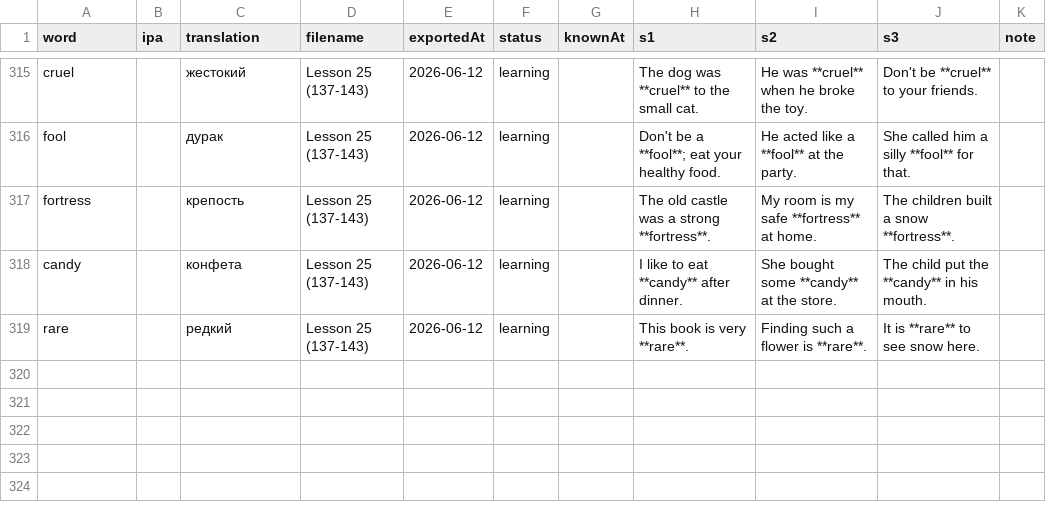
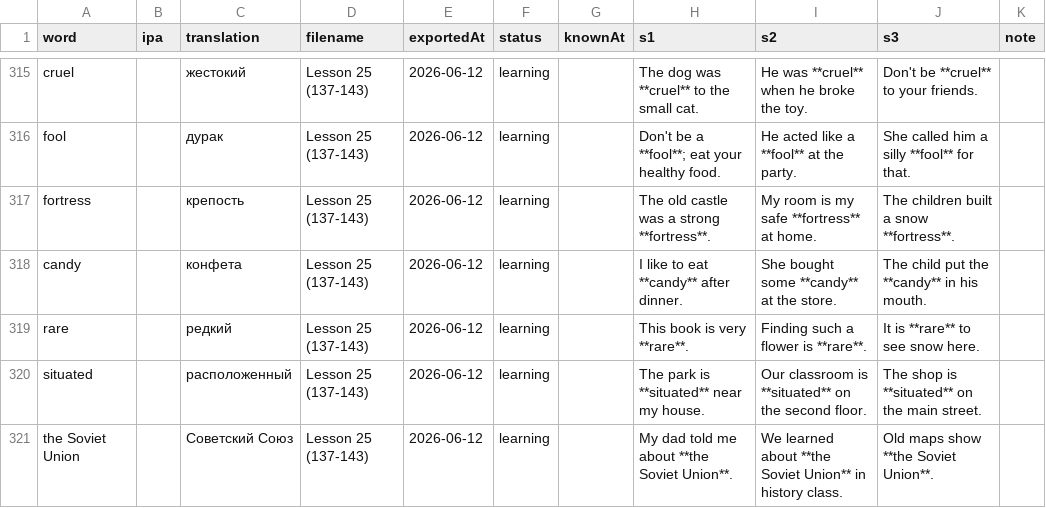
Before and after one commit to suleimanovs/english-galaxy, a CSV file: learn-5000-english-words/word-tracker.csv, drawn as a sheet; only a part is shown, gaps mark what is left out; the diff names each change by its address in the sheet, - before the commit and + after, or states it on an @@ line.

Commit message:
feat: Добавить новые слова и исправить форматирование (main)
Добавлены новые слова в уроки 18, 19, 24, 25.
Исправлено форматирование в файлах уроков для лучшей читаемости.
Удален неиспользуемый элемент из конфигурации Obsidian workspace.json.

```diff
--- a/learn-5000-english-words/word-tracker.csv
+++ b/learn-5000-english-words/word-tracker.csv
+row 320: situated |  | расположенный | Lesson 25 (137-143) | 2026-06-12 | learning |  | The park is **situated** near my house. | Our classroom is **situated** on the second floor. | The shop is **situated** on the main street.
+row 321: the Soviet Union |  | Советский Союз | Lesson 25 (137-143) | 2026-06-12 | learning |  | My dad told me about **the Soviet Union**. | We learned about **the Soviet Union** in history class. | Old maps show **the Soviet Union**.
```
Also changed, not shown: 4 other files.
